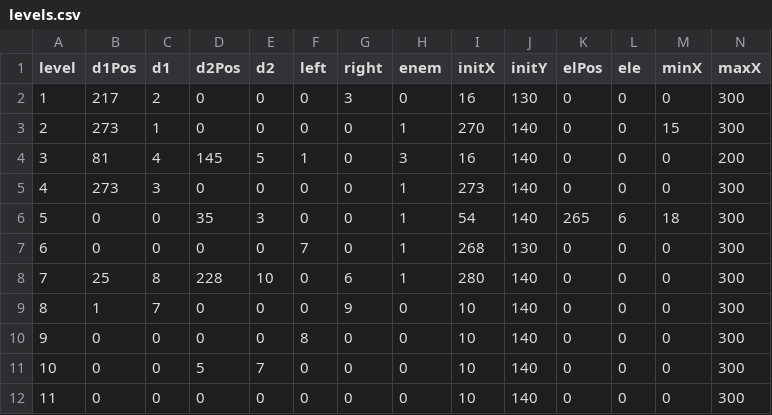
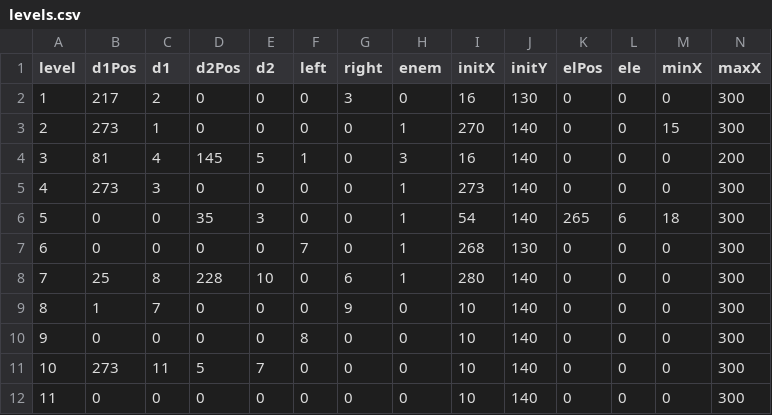
Before and after one commit to jsmolina/rio-inmaculado, a CSV file: static/levels.csv, drawn as a sheet.

```diff
--- a/static/levels.csv
+++ b/static/levels.csv
@@ -10,3 +10,3 @@ level,d1Pos,d1,d2Pos,d2,left,right,enem,initX,initY,elPos,ele,minX,maxX
 9,0,0,0,0,8,0,0,10,140,0,0,0,300
-10,0,0,5,7,0,0,0,10,140,0,0,0,300
+10,273,11,5,7,0,0,0,10,140,0,0,0,300
 11,0,0,0,0,0,0,0,10,140,0,0,0,300
```
Also changed, not shown: 17 other files.
